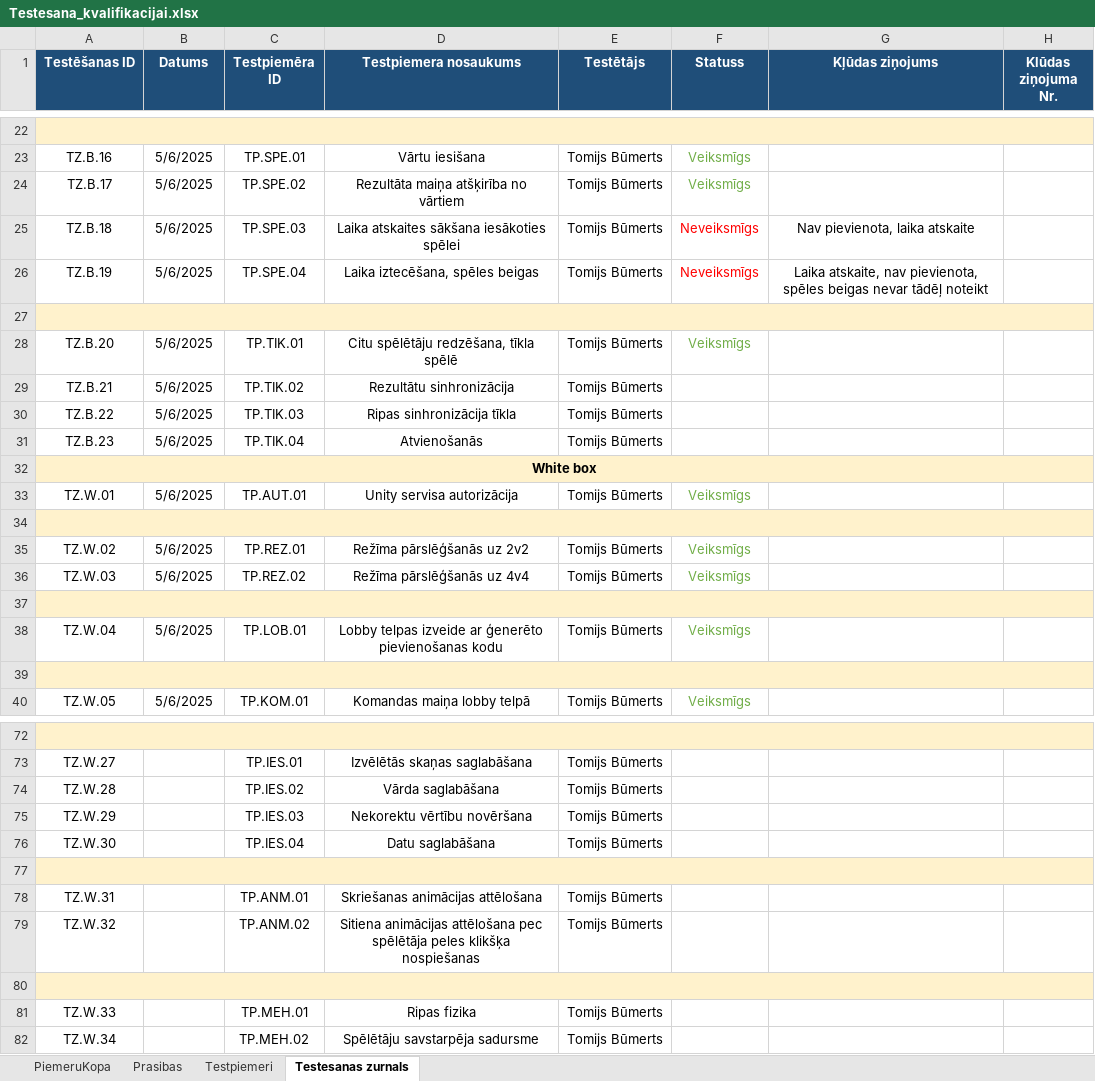
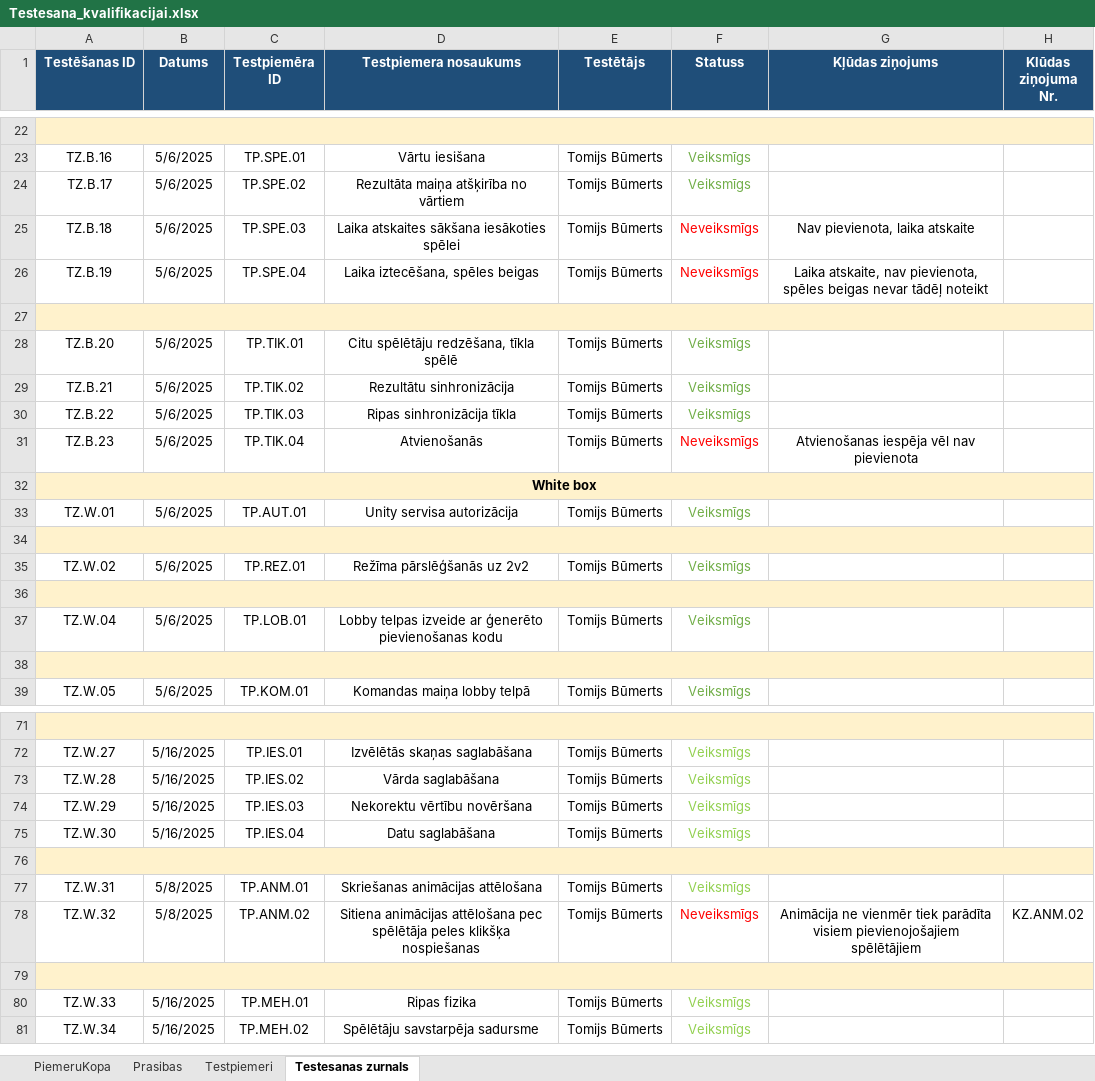
Before and after one commit to TobiksB/HokejaSpele, an Excel workbook: Tehniska dokumentacija/Testesana_kvalifikacijai.xlsx, sheet Testesanas zurnals, drawn as a sheet; only a part is shown, gaps mark what is left out; values as stored, in another font and other column widths than the file's, no borders; removed rows and columns are numbered as before the commit, all else as after; the diff covers the shown part only; the diff names each change by its address in the sheet, - before the commit and + after, or states it on an @@ line.

```diff
--- a/Tehniska dokumentacija/Testesana_kvalifikacijai.xlsx (sheet Testesanas zurnals)
+++ b/Tehniska dokumentacija/Testesana_kvalifikacijai.xlsx (sheet Testesanas zurnals)
-F29:F30 (Statuss): (empty)
+F29:F30 (Statuss): Veiksmīgs
-F31 (Statuss): (empty)
+F31 (Statuss): Neveiksmīgs
-G31 (Kļūdas ziņojums): (empty)
+G31 (Kļūdas ziņojums): Atvienošanas iespēja vēl nav pievienota
-row 36: TZ.W.03 | 5/6/2025 | TP.REZ.02 | Režīma pārslēģšanās uz 4v4 | Tomijs Būmerts | Veiksmīgs
-B72:B75 (Datums): (empty)
+B72:B75 (Datums): 5/16/2025
-F72:F75 (Statuss): (empty)
+F72:F75 (Statuss): Veiksmīgs
-B77:B78 (Datums): (empty)
+B77:B78 (Datums): 5/8/2025
-F77 (Statuss): (empty)
+F77 (Statuss): Veiksmīgs
-F78 (Statuss): (empty)
+F78 (Statuss): Neveiksmīgs
-G78 (Kļūdas ziņojums): (empty)
+G78 (Kļūdas ziņojums): Animācija ne vienmēr tiek parādīta visiem pievienojošajiem spēlētājiem
-H78 (Klūdas ziņojuma Nr.): (empty)
+H78 (Klūdas ziņojuma Nr.): KZ.ANM.02
-B80:B81 (Datums): (empty)
+B80:B81 (Datums): 5/16/2025
-F80:F81 (Statuss): (empty)
+F80:F81 (Statuss): Veiksmīgs
```
Also changed, not shown: 50 edited cells elsewhere in this sheet, sheet Testpiemeri, sheet Prasibas, 1 other file.
